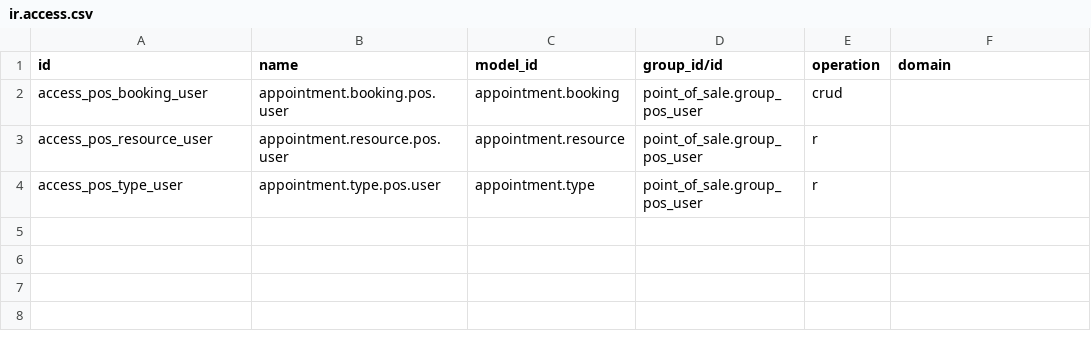
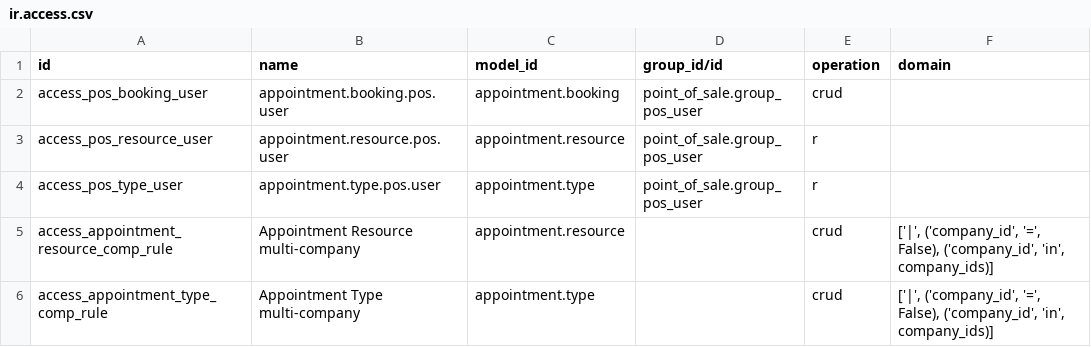
Before and after one commit to Hudsonsoftwares/Hudson-pos, a CSV file: hudson_pos_booking/security/ir.access.csv, drawn as a sheet.

Commit message:
connected tables with apoointments

```diff
--- a/hudson_pos_booking/security/ir.access.csv
+++ b/hudson_pos_booking/security/ir.access.csv
@@ -4 +4,3 @@ access_pos_resource_user,appointment.resource.pos.user,appointment.resource,poin
 access_pos_type_user,appointment.type.pos.user,appointment.type,point_of_sale.group_pos_user,r,
+access_appointment_resource_comp_rule,Appointment Resource multi-company,appointment.resource,,crud,"['|', ('company_id', '=', False), ('company_id', 'in', company_ids)]"
+access_appointment_type_comp_rule,Appointment Type multi-company,appointment.type,,crud,"['|', ('company_id', '=', False), ('company_id', 'in', company_ids)]"
```
Also changed, not shown: 4 other files.
